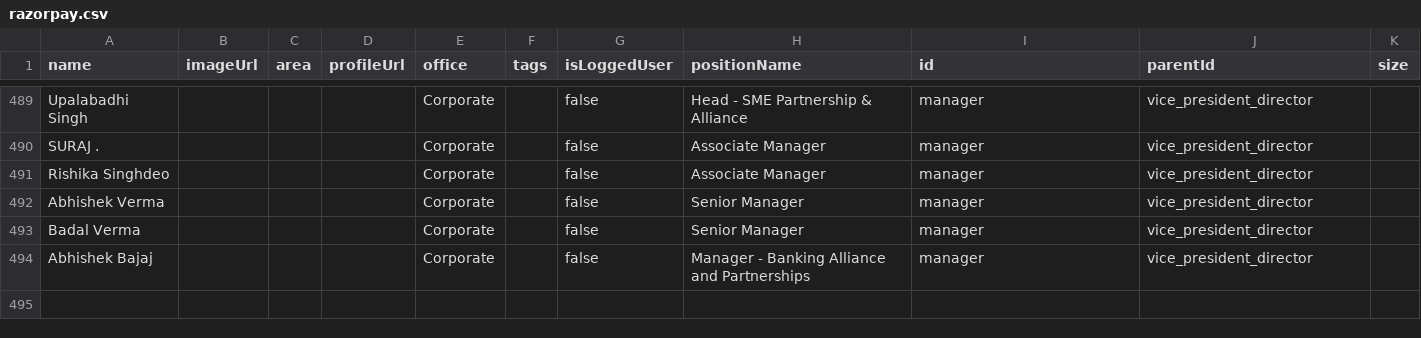
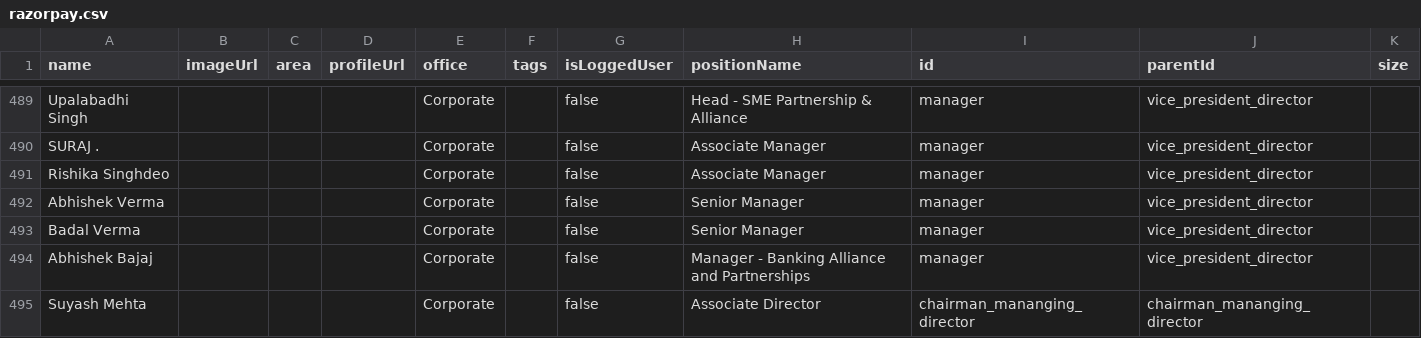
Before and after one commit to suyashmehta11/orgchartcsv, a CSV file: razorpay.csv, drawn as a sheet; only a part is shown, gaps mark what is left out; the diff names each change by its address in the sheet, - before the commit and + after, or states it on an @@ line.

Commit message:
Update razorpay.csv

```diff
--- a/razorpay.csv
+++ b/razorpay.csv
+row 495: Suyash Mehta |  |  |  | Corporate |  | false | Associate Director | chairman_mananging_director | chairman_mananging_director
```
